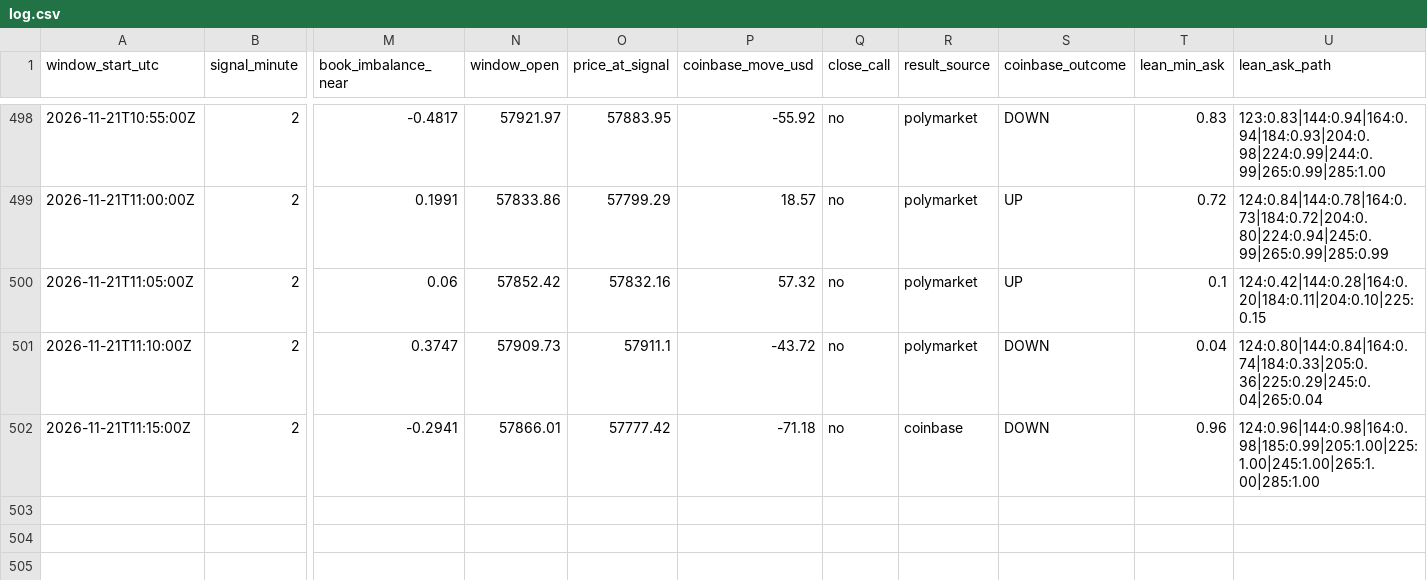
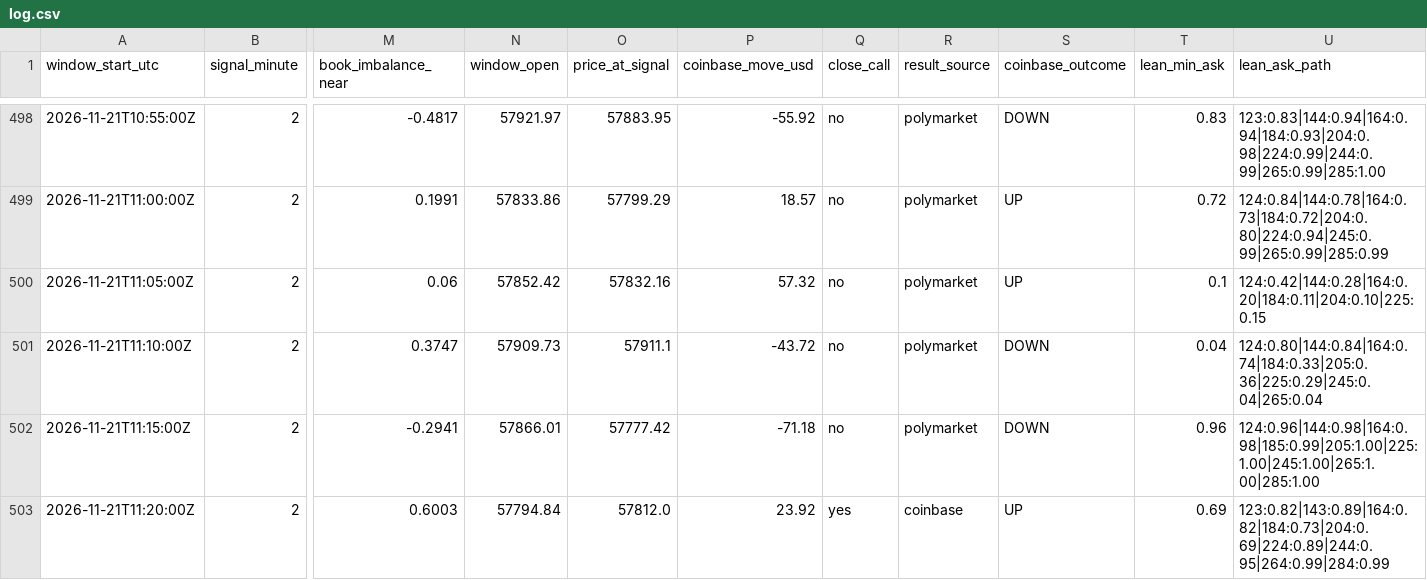
Before and after one commit to trenty0788/btc-signal-bot, a CSV file: data/log.csv, drawn as a sheet; only a part is shown, gaps mark what is left out; rows hold the shown columns only; the diff names each change by its address in the sheet, - before the commit and + after, or states it on an @@ line.

```diff
--- a/data/log.csv
+++ b/data/log.csv
-R502 (result_source): coinbase
+R502 (result_source): polymarket
+row 503: 2026-11-21T11:20:00Z | 2 | 0.6003 | 57794.84 | 57812.0 | 23.92 | yes | coinbase | UP | 0.69 | 123:0.82|143:0.89|164:0.82|184:0.73|204:0.69|224:0.89|244:0.95|264:0.99|284:0.99
```
Also changed, not shown: 3 other files.
